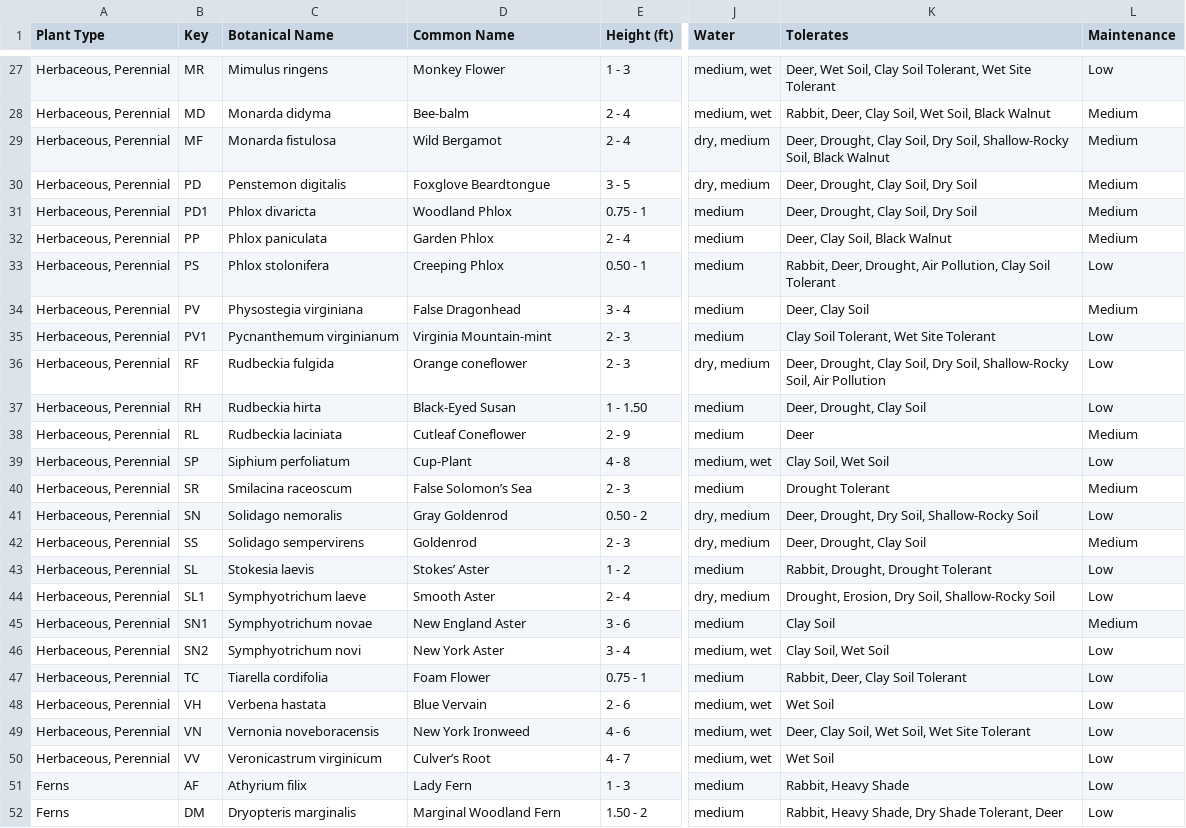
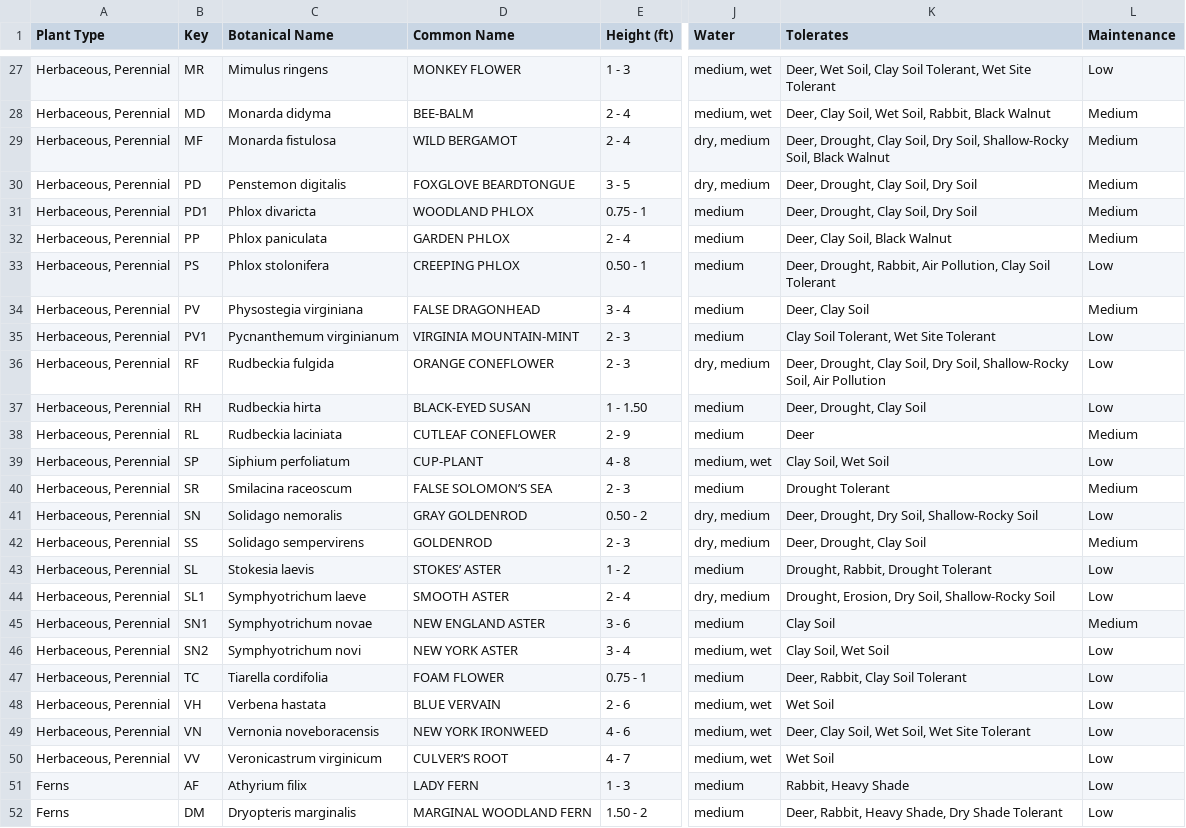
Before and after one commit to InfusedChooch/Plants, a CSV file: Static/Templates/Plants_Linked_Filled_Master_Clean.csv, drawn as a sheet; only a part is shown, gaps mark what is left out; the diff covers the shown part only; the diff names each change by its address in the sheet, - before the commit and + after, or states it on an @@ line.

```diff
--- a/Static/Templates/Plants_Linked_Filled_Master_Clean.csv
+++ b/Static/Templates/Plants_Linked_Filled_Master_Clean.csv
-D27 (Common Name): Monkey Flower
+D27 (Common Name): MONKEY FLOWER
-D28 (Common Name): Bee-balm
+D28 (Common Name): BEE-BALM
-K28 (Tolerates): Rabbit, Deer, Clay Soil, Wet Soil, Black Walnut
+K28 (Tolerates): Deer, Clay Soil, Wet Soil, Rabbit, Black Walnut
-D29 (Common Name): Wild Bergamot
+D29 (Common Name): WILD BERGAMOT
-D30 (Common Name): Foxglove Beardtongue
+D30 (Common Name): FOXGLOVE BEARDTONGUE
-D31 (Common Name): Woodland Phlox
+D31 (Common Name): WOODLAND PHLOX
-D32 (Common Name): Garden Phlox
+D32 (Common Name): GARDEN PHLOX
-D33 (Common Name): Creeping Phlox
+D33 (Common Name): CREEPING PHLOX
-K33 (Tolerates): Rabbit, Deer, Drought, Air Pollution,…
+K33 (Tolerates): Deer, Drought, Rabbit, Air Pollution,…
-D34 (Common Name): False Dragonhead
+D34 (Common Name): FALSE DRAGONHEAD
-D35 (Common Name): Virginia Mountain-mint
+D35 (Common Name): VIRGINIA MOUNTAIN-MINT
-D36 (Common Name): Orange coneflower
+D36 (Common Name): ORANGE CONEFLOWER
-D37 (Common Name): Black-Eyed Susan
+D37 (Common Name): BLACK-EYED SUSAN
-D38 (Common Name): Cutleaf Coneflower
+D38 (Common Name): CUTLEAF CONEFLOWER
-D39 (Common Name): Cup-Plant
+D39 (Common Name): CUP-PLANT
-D40 (Common Name): False Solomon’s Sea
+D40 (Common Name): FALSE SOLOMON’S SEA
-D41 (Common Name): Gray Goldenrod
+D41 (Common Name): GRAY GOLDENROD
-D42 (Common Name): Goldenrod
+D42 (Common Name): GOLDENROD
-D43 (Common Name): Stokes’ Aster
+D43 (Common Name): STOKES’ ASTER
-K43 (Tolerates): Rabbit, Drought, Drought Tolerant
+K43 (Tolerates): Drought, Rabbit, Drought Tolerant
-D44 (Common Name): Smooth Aster
+D44 (Common Name): SMOOTH ASTER
-D45 (Common Name): New England Aster
+D45 (Common Name): NEW ENGLAND ASTER
-D46 (Common Name): New York Aster
+D46 (Common Name): NEW YORK ASTER
-D47 (Common Name): Foam Flower
+D47 (Common Name): FOAM FLOWER
-K47 (Tolerates): Rabbit, Deer, Clay Soil Tolerant
+K47 (Tolerates): Deer, Rabbit, Clay Soil Tolerant
-D48 (Common Name): Blue Vervain
+D48 (Common Name): BLUE VERVAIN
-D49 (Common Name): New York Ironweed
+D49 (Common Name): NEW YORK IRONWEED
-D50 (Common Name): Culver’s Root
+D50 (Common Name): CULVER’S ROOT
-D51 (Common Name): Lady Fern
+D51 (Common Name): LADY FERN
-D52 (Common Name): Marginal Woodland Fern
+D52 (Common Name): MARGINAL WOODLAND FERN
-K52 (Tolerates): Rabbit, Heavy Shade, Dry Shade Tolerant, Deer
+K52 (Tolerates): Deer, Rabbit, Heavy Shade, Dry Shade Tolerant
```
Also changed, not shown: 123 edited cells elsewhere in this file, Static/Outputs/Plants_Linked_Filled.csv.
